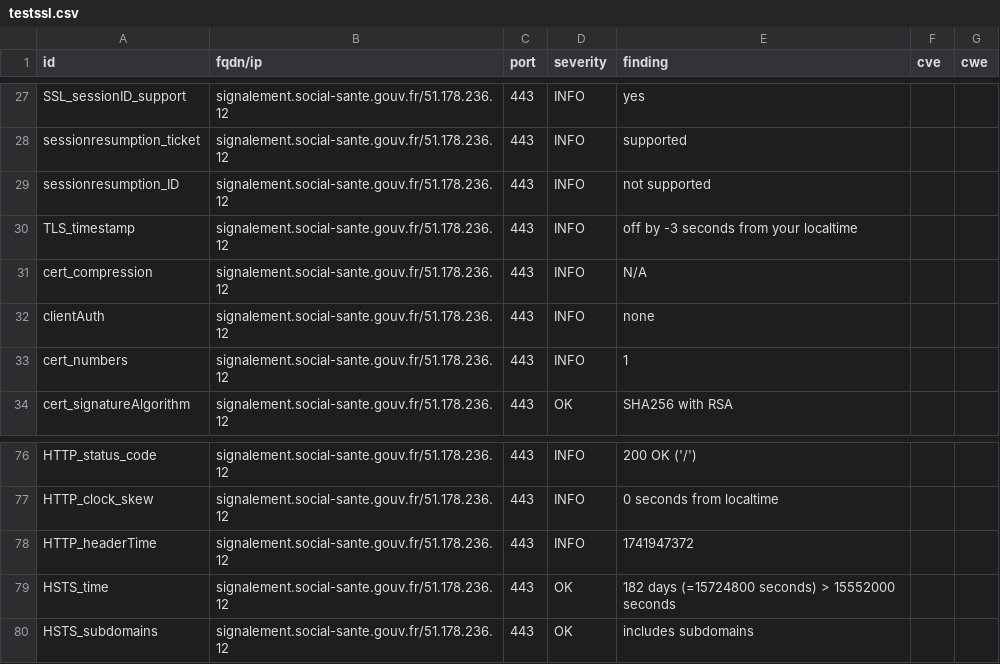
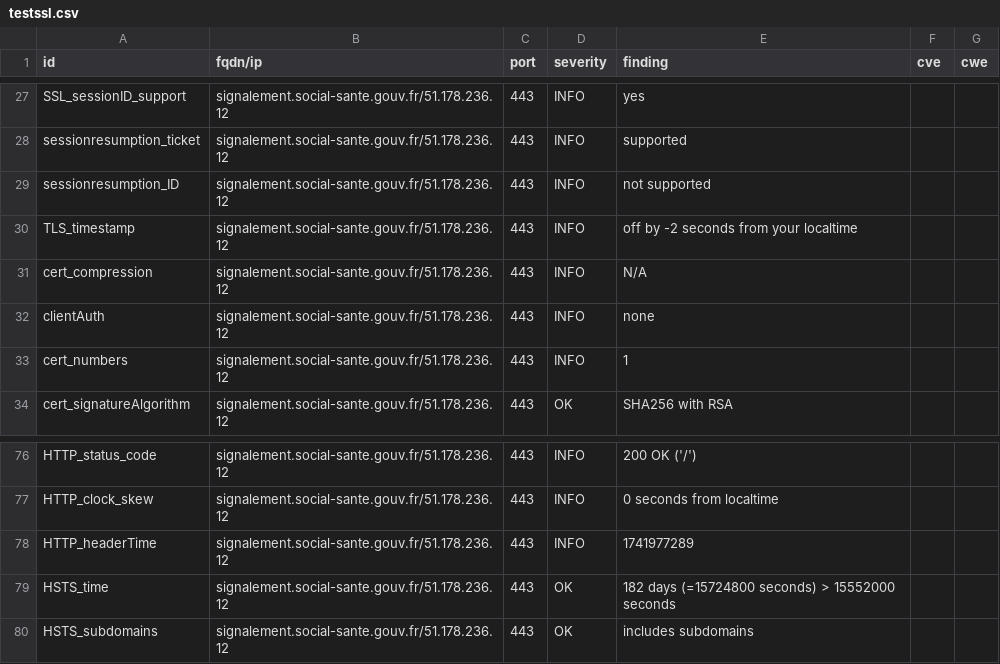
Before and after one commit to ansforge/dashlord_new, a CSV file: results/aHR0cHM6Ly9zaWduYWxlbWVudC5zb2NpYWwtc2FudGUuZ291di5mcg==/testssl.csv, drawn as a sheet; only a part is shown, gaps mark what is left out.

```diff
--- a/results/aHR0cHM6Ly9zaWduYWxlbWVudC5zb2NpYWwtc2FudGUuZ291di5mcg==/testssl.csv
+++ b/results/aHR0cHM6Ly9zaWduYWxlbWVudC5zb2NpYWwtc2FudGUuZ291di5mcg==/testssl.csv
@@ -29,3 +29,3 @@
 "sessionresumption_ID","signalement.social-sante.gouv.fr/51.178.236.12","443","INFO","not supported","",""
-"TLS_timestamp","signalement.social-sante.gouv.fr/51.178.236.12","443","INFO","off by -3 seconds from your localtime","",""
+"TLS_timestamp","signalement.social-sante.gouv.fr/51.178.236.12","443","INFO","off by -2 seconds from your localtime","",""
 "cert_compression","signalement.social-sante.gouv.fr/51.178.236.12","443","INFO","N/A","",""
@@ -77,3 +77,3 @@
 "HTTP_clock_skew","signalement.social-sante.gouv.fr/51.178.236.12","443","INFO","0 seconds from localtime","",""
-"HTTP_headerTime","signalement.social-sante.gouv.fr/51.178.236.12","443","INFO","1741947372","",""
+"HTTP_headerTime","signalement.social-sante.gouv.fr/51.178.236.12","443","INFO","1741977289","",""
 "HSTS_time","signalement.social-sante.gouv.fr/51.178.236.12","443","OK","182 days (=15724800 seconds) > 15552000 seconds","",""
```
Also changed, not shown: 14 other files.
